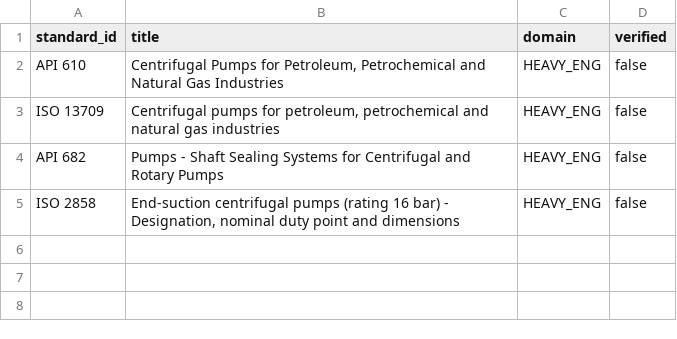
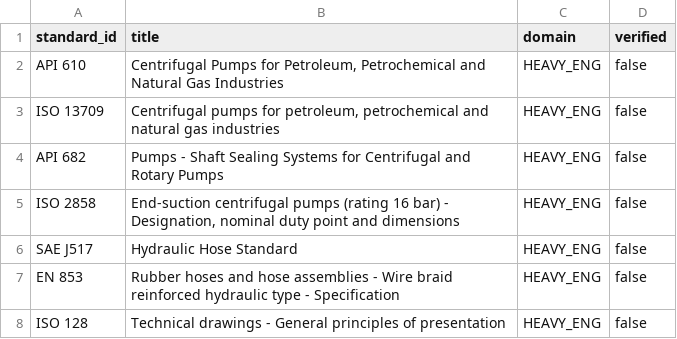
Before and after one commit to Gesicht436/SamanvayAI, a CSV file: packs/heavy_eng/standards/seed.csv, drawn as a sheet; the diff names each change by its address in the sheet, - before the commit and + after, or states it on an @@ line.

```diff
--- a/packs/heavy_eng/standards/seed.csv
+++ b/packs/heavy_eng/standards/seed.csv
+row 6: SAE J517 | Hydraulic Hose Standard | HEAVY_ENG | false
+row 7: EN 853 | Rubber hoses and hose assemblies - Wire braid reinforced hydraulic type - Specification | HEAVY_ENG | false
+row 8: ISO 128 | Technical drawings - General principles of presentation | HEAVY_ENG | false
```
Also changed, not shown: packs/common/standards/seed.csv, packs/mining/standards/seed.csv, 43 other files.
